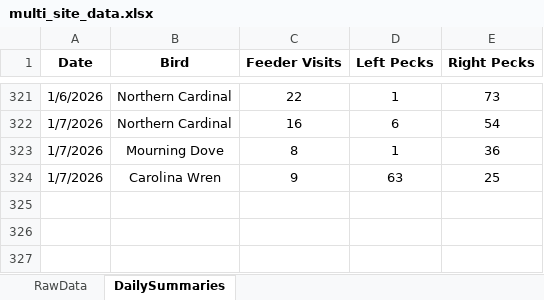
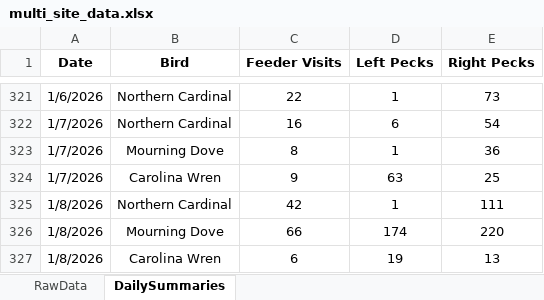
Before and after one commit to david-j-cox/backyard-ecology, an Excel workbook: data/multi_site_data.xlsx, sheet DailySummaries, drawn as a sheet; only a part is shown, gaps mark what is left out; values as stored, in another font and other column widths than the file's, no borders; the diff names each change by its address in the sheet, - before the commit and + after, or states it on an @@ line.

Commit message:
Daily dashboard update

```diff
--- a/data/multi_site_data.xlsx (sheet DailySummaries)
+++ b/data/multi_site_data.xlsx (sheet DailySummaries)
+row 325: 1/8/2026 | Northern Cardinal | 42 | 1 | 111
+row 326: 1/8/2026 | Mourning Dove | 66 | 174 | 220
+row 327: 1/8/2026 | Carolina Wren | 6 | 19 | 13
```
Also changed, not shown: sheet RawData, formulas that keep their value, 26 other files.
